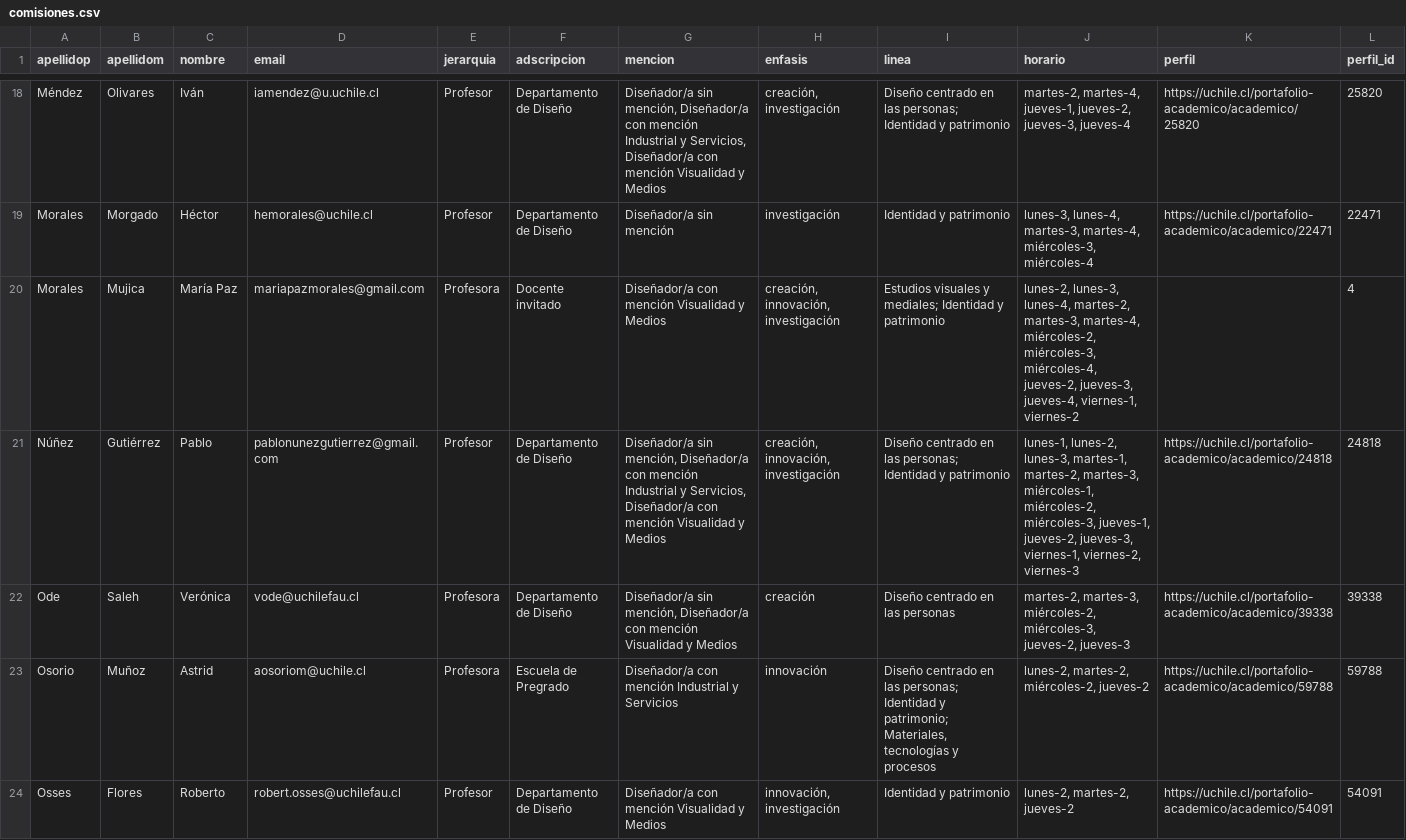
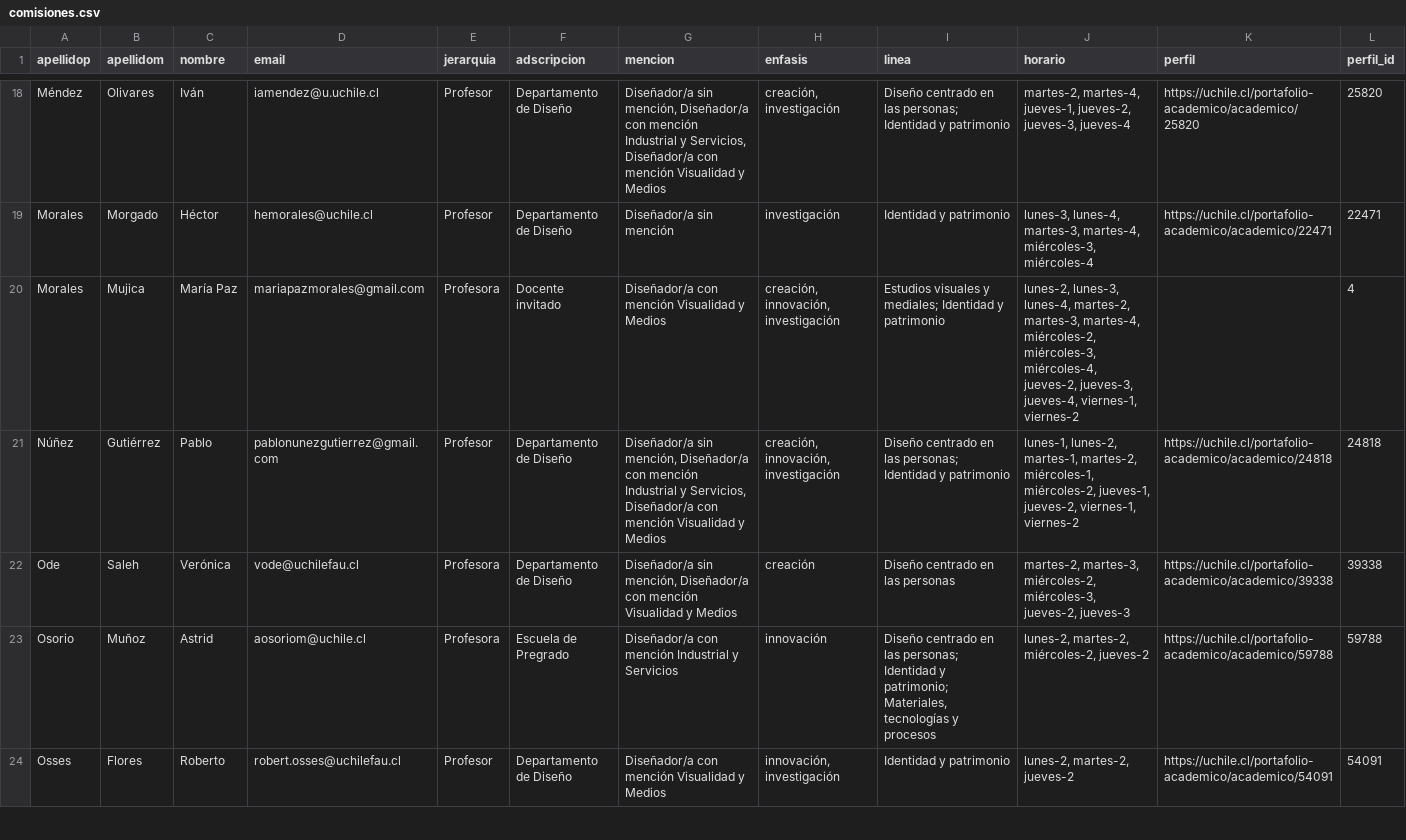
Before and after one commit to disenoUChile/titulo, a CSV file: data/comisiones.csv, drawn as a sheet; only a part is shown, gaps mark what is left out.

Commit message:
Add files via upload

```diff
--- a/data/comisiones.csv
+++ b/data/comisiones.csv
@@ -20,3 +20,3 @@ Morales,Morgado,Héctor,hemorales@uchile.cl,Profesor,Departamento de Diseño,Dis
 Morales,Mujica,María Paz,mariapazmorales@gmail.com,Profesora,Docente invitado,Diseñador/a con mención Visualidad y Medios,"creación, innovación, investigación",Estudios visuales y mediales; Identidad y patrimonio,"lunes-2, lunes-3, lunes-4, martes-2, martes-3, martes-4, miércoles-2, miércoles-3, miércoles-4, jueves-2, jueves-3, jueves-4, viernes-1, viernes-2",,4
-Núñez,Gutiérrez,Pablo,pablonunezgutierrez@gmail.com,Profesor,Departamento de Diseño,"Diseñador/a sin mención, Diseñador/a con mención Industrial y Servicios, Diseñador/a con mención Visualidad y Medios","creación, innovación, investigación",Diseño centrado en las personas; Identidad y patrimonio,"lunes-1, lunes-2, lunes-3, martes-1, martes-2, martes-3, miércoles-1, miércoles-2, miércoles-3, jueves-1, jueves-2, jueves-3, viernes-1, viernes-2, viernes-3",https://uchile.cl/portafolio-academico/academico/24818,24818
+Núñez,Gutiérrez,Pablo,pablonunezgutierrez@gmail.com,Profesor,Departamento de Diseño,"Diseñador/a sin mención, Diseñador/a con mención Industrial y Servicios, Diseñador/a con mención Visualidad y Medios","creación, innovación, investigación",Diseño centrado en las personas; Identidad y patrimonio,"lunes-1, lunes-2, martes-1, martes-2, miércoles-1, miércoles-2, jueves-1, jueves-2, viernes-1, viernes-2",https://uchile.cl/portafolio-academico/academico/24818,24818
 Ode,Saleh,Verónica,vode@uchilefau.cl,Profesora,Departamento de Diseño,"Diseñador/a sin mención, Diseñador/a con mención Visualidad y Medios",creación,Diseño centrado en las personas,"martes-2, martes-3, miércoles-2, miércoles-3, jueves-2, jueves-3",https://uchile.cl/portafolio-academico/academico/39338,39338
```
